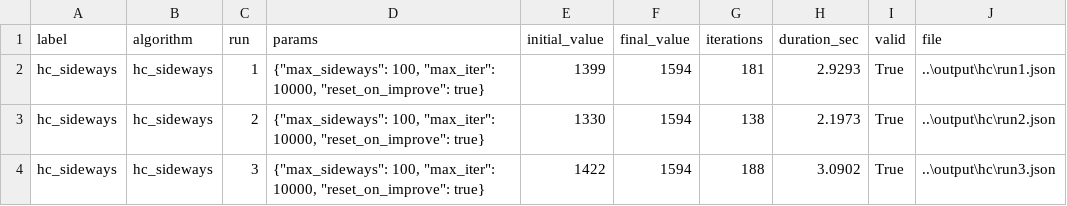
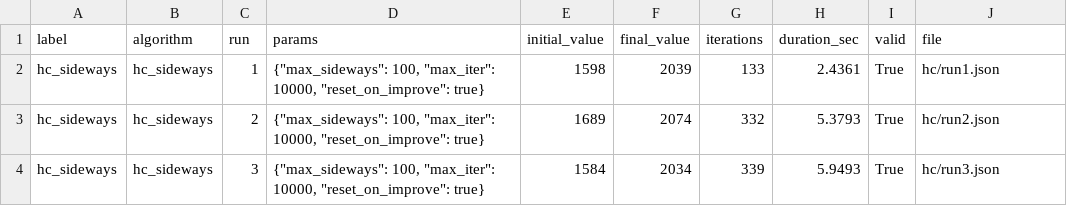
Before and after one commit to daaysta/IF3070_G39_Yaaa, a CSV file: output/summary.csv, drawn as a sheet.

Commit message:
chore: add experiment output as json, csv, and png

```diff
--- a/output/summary.csv
+++ b/output/summary.csv
@@ -1,4 +1,4 @@
 label,algorithm,run,params,initial_value,final_value,iterations,duration_sec,valid,file
-hc_sideways,hc_sideways,1,"{""max_sideways"": 100, ""max_iter"": 10000, ""reset_on_improve"": true}",1399,1594,181,2.9293,True,..\output\hc\run1.json
-hc_sideways,hc_sideways,2,"{""max_sideways"": 100, ""max_iter"": 10000, ""reset_on_improve"": true}",1330,1594,138,2.1973,True,..\output\hc\run2.json
-hc_sideways,hc_sideways,3,"{""max_sideways"": 100, ""max_iter"": 10000, ""reset_on_improve"": true}",1422,1594,188,3.0902,True,..\output\hc\run3.json
+hc_sideways,hc_sideways,1,"{""max_sideways"": 100, ""max_iter"": 10000, ""reset_on_improve"": true}",1598,2039,133,2.4361,True,hc/run1.json
+hc_sideways,hc_sideways,2,"{""max_sideways"": 100, ""max_iter"": 10000, ""reset_on_improve"": true}",1689,2074,332,5.3793,True,hc/run2.json
+hc_sideways,hc_sideways,3,"{""max_sideways"": 100, ""max_iter"": 10000, ""reset_on_improve"": true}",1584,2034,339,5.9493,True,hc/run3.json
```
Also changed, not shown: 11 other files.
